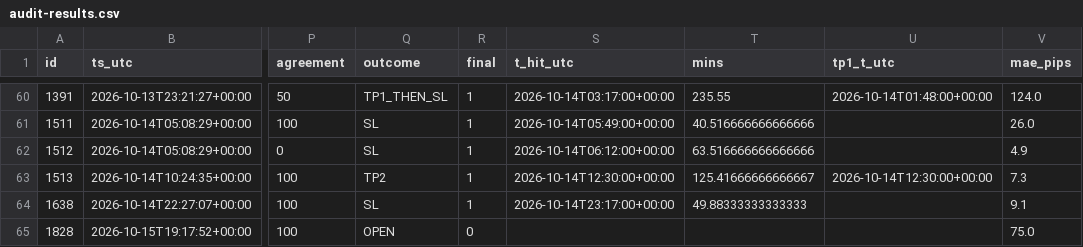
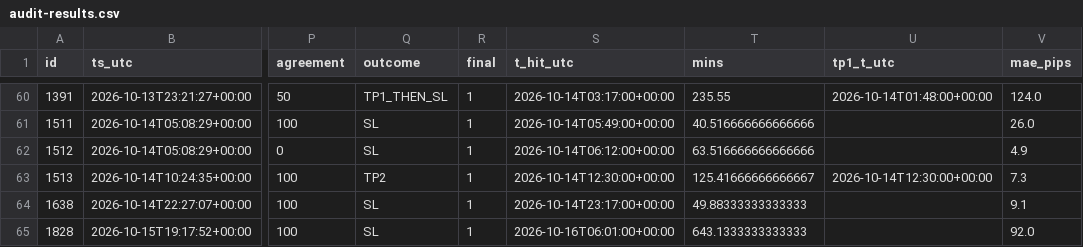
Before and after one commit to jbnikky13/signal-auditor-, a CSV file: data/audit-results.csv, drawn as a sheet; only a part is shown, gaps mark what is left out; the diff names each change by its address in the sheet, - before the commit and + after, or states it on an @@ line.

```diff
--- a/data/audit-results.csv
+++ b/data/audit-results.csv
-Q65 (outcome): OPEN
+Q65 (outcome): SL
-R65 (final): 0
+R65 (final): 1
-S65 (t_hit_utc): (empty)
+S65 (t_hit_utc): 2026-10-16T06:01:00+00:00
-T65 (mins): (empty)
+T65 (mins): 643.1333333333333
-V65 (mae_pips): 75.0
+V65 (mae_pips): 92.0
```
Also changed, not shown: 2 other files.
